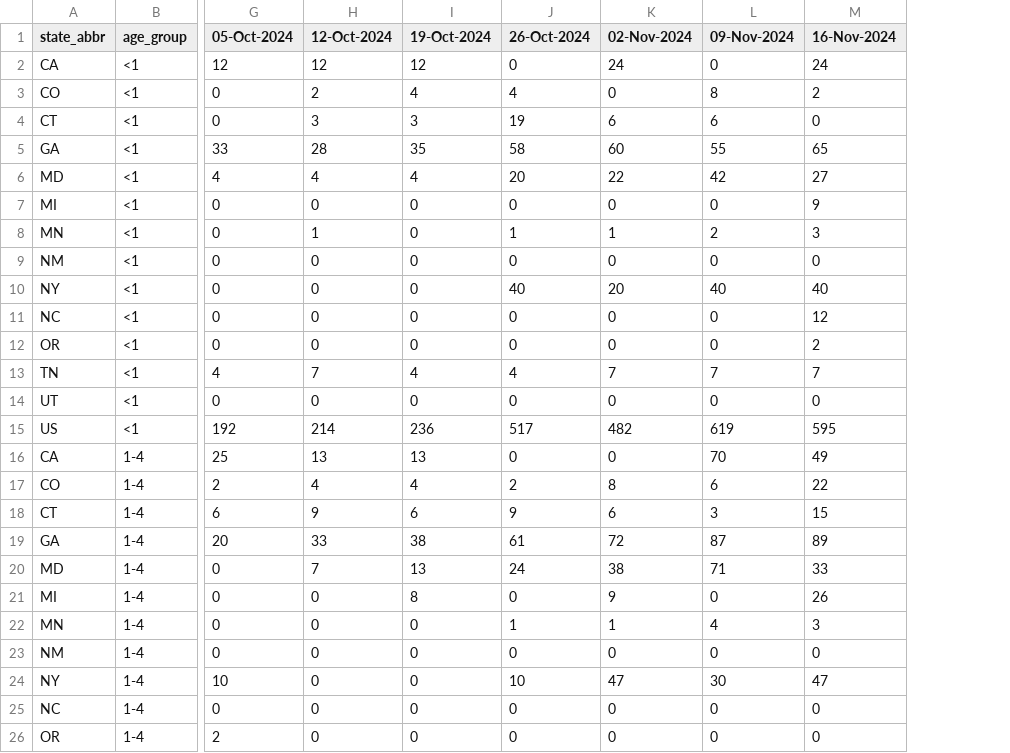
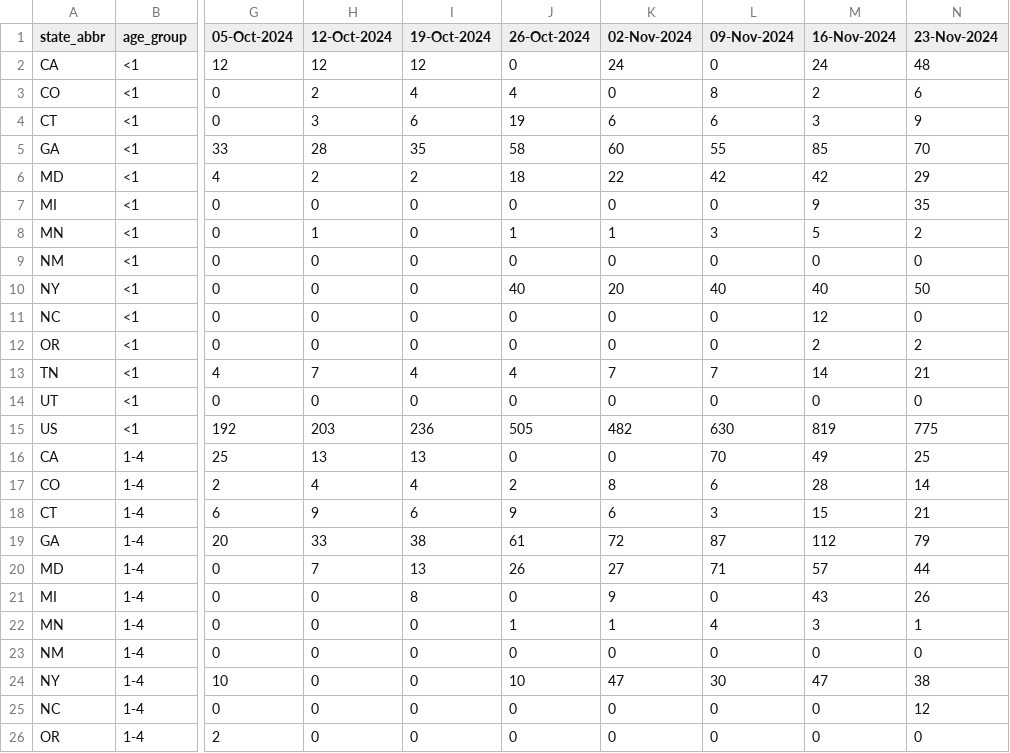
Before and after one commit to tkcy/projections2023_2024, a CSV file: modelinput/rsvhosps.csv, drawn as a sheet; only a part is shown, gaps mark what is left out; the diff covers the shown part only; the diff names each change by its address in the sheet, - before the commit and + after, or states it on an @@ line.

```diff
--- a/modelinput/rsvhosps.csv
+++ b/modelinput/rsvhosps.csv
+column N (23-Nov-2024), rows 2-26: 48 | 6 | 9 | 70 | 29 | 35 | 2 | 0 | 50 | 0 | 2 | 21 | 0 | 775 | 25 | 14 | 21 | 79 | 44 | 26 | 1 | 0 | 38 | 12 | 0
-I4 (19-Oct-2024): 3
+I4 (19-Oct-2024): 6
-M4 (16-Nov-2024): 0
+M4 (16-Nov-2024): 3
-M5 (16-Nov-2024): 65
+M5 (16-Nov-2024): 85
-H6 (12-Oct-2024): 4
+H6 (12-Oct-2024): 2
-I6 (19-Oct-2024): 4
+I6 (19-Oct-2024): 2
-J6 (26-Oct-2024): 20
+J6 (26-Oct-2024): 18
-M6 (16-Nov-2024): 27
+M6 (16-Nov-2024): 42
-L8 (09-Nov-2024): 2
+L8 (09-Nov-2024): 3
-M8 (16-Nov-2024): 3
+M8 (16-Nov-2024): 5
-M13 (16-Nov-2024): 7
+M13 (16-Nov-2024): 14
-H15 (12-Oct-2024): 214
+H15 (12-Oct-2024): 203
-J15 (26-Oct-2024): 517
+J15 (26-Oct-2024): 505
-L15 (09-Nov-2024): 619
+L15 (09-Nov-2024): 630
-M15 (16-Nov-2024): 595
+M15 (16-Nov-2024): 819
-M17 (16-Nov-2024): 22
+M17 (16-Nov-2024): 28
-M19 (16-Nov-2024): 89
+M19 (16-Nov-2024): 112
-J20 (26-Oct-2024): 24
+J20 (26-Oct-2024): 26
-K20 (02-Nov-2024): 38
+K20 (02-Nov-2024): 27
-M20 (16-Nov-2024): 33
+M20 (16-Nov-2024): 57
-M21 (16-Nov-2024): 26
+M21 (16-Nov-2024): 43
```
Also changed, not shown: 23 edited cells elsewhere in this file, Covid19/2024-11-30-CU-SEIRS-COVID.csv, 3 other files.
